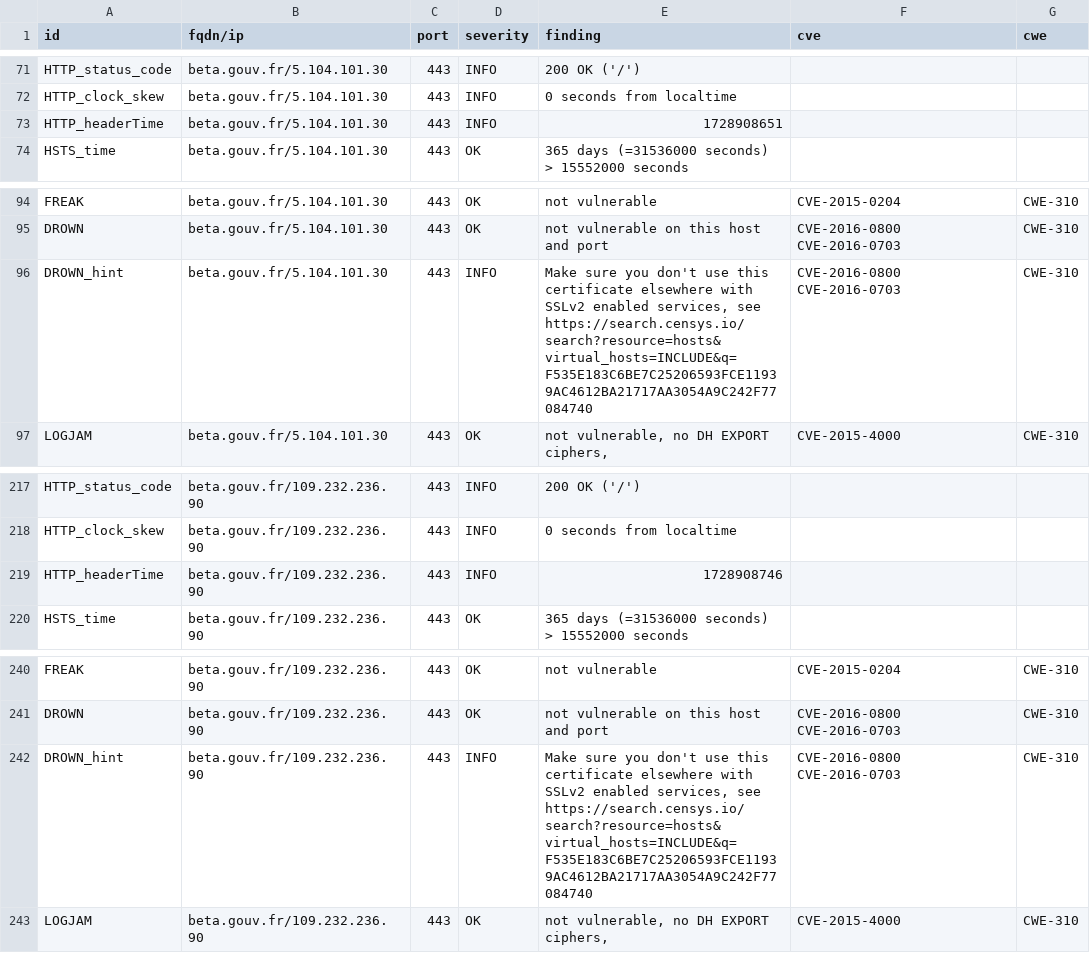
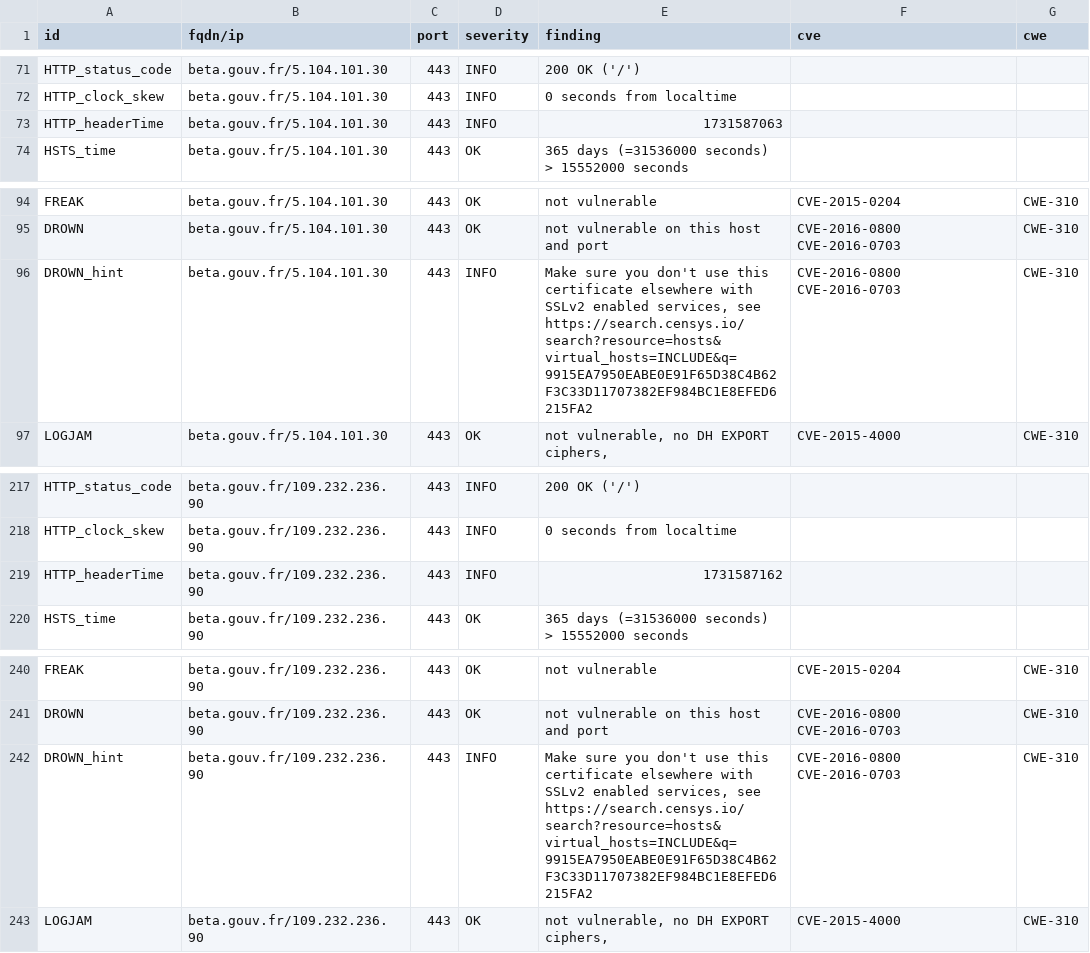
Before and after one commit to GKO-org/dashlordPrd2, a CSV file: results/aHR0cHM6Ly9iZXRhLmdvdXYuZnI=/testssl.csv, drawn as a sheet; only a part is shown, gaps mark what is left out; the diff covers the shown part only.

Commit message:
update: https://beta.gouv.fr

```diff
--- a/results/aHR0cHM6Ly9iZXRhLmdvdXYuZnI=/testssl.csv
+++ b/results/aHR0cHM6Ly9iZXRhLmdvdXYuZnI=/testssl.csv
@@ -72,3 +72,3 @@
 "HTTP_clock_skew","beta.gouv.fr/5.104.101.30","443","INFO","0 seconds from localtime","",""
-"HTTP_headerTime","beta.gouv.fr/5.104.101.30","443","INFO","1728908651","",""
+"HTTP_headerTime","beta.gouv.fr/5.104.101.30","443","INFO","1731587063","",""
 "HSTS_time","beta.gouv.fr/5.104.101.30","443","OK","365 days (=31536000 seconds) > 15552000 seconds","",""
@@ -95,3 +95,3 @@
 "DROWN","beta.gouv.fr/5.104.101.30","443","OK","not vulnerable on this host and port","CVE-2016-0800 CVE-2016-0703","CWE-310"
-"DROWN_hint","beta.gouv.fr/5.104.101.30","443","INFO","Make sure you don't use this certificate elsewhere with SSLv2 enabled services, see https://search.censys.io/search?resource=hosts&virtual_hosts=INCLUDE&q=F535E183C6BE7C25206593FCE11939AC4612BA21717AA3054A9C242F77084740","CVE-2016-0800 CVE-2016-0703","CWE-310"
+"DROWN_hint","beta.gouv.fr/5.104.101.30","443","INFO","Make sure you don't use this certificate elsewhere with SSLv2 enabled services, see https://search.censys.io/search?resource=hosts&virtual_hosts=INCLUDE&q=9915EA7950EABE0E91F65D38C4B62F3C33D11707382EF984BC1E8EFED6215FA2","CVE-2016-0800 CVE-2016-0703","CWE-310"
 "LOGJAM","beta.gouv.fr/5.104.101.30","443","OK","not vulnerable, no DH EXPORT ciphers,","CVE-2015-4000","CWE-310"
@@ -218,3 +218,3 @@
 "HTTP_clock_skew","beta.gouv.fr/109.232.236.90","443","INFO","0 seconds from localtime","",""
-"HTTP_headerTime","beta.gouv.fr/109.232.236.90","443","INFO","1728908746","",""
+"HTTP_headerTime","beta.gouv.fr/109.232.236.90","443","INFO","1731587162","",""
 "HSTS_time","beta.gouv.fr/109.232.236.90","443","OK","365 days (=31536000 seconds) > 15552000 seconds","",""
@@ -241,3 +241,3 @@
 "DROWN","beta.gouv.fr/109.232.236.90","443","OK","not vulnerable on this host and port","CVE-2016-0800 CVE-2016-0703","CWE-310"
-"DROWN_hint","beta.gouv.fr/109.232.236.90","443","INFO","Make sure you don't use this certificate elsewhere with SSLv2 enabled services, see https://search.censys.io/search?resource=hosts&virtual_hosts=INCLUDE&q=F535E183C6BE7C25206593FCE11939AC4612BA21717AA3054A9C242F77084740","CVE-2016-0800 CVE-2016-0703","CWE-310"
+"DROWN_hint","beta.gouv.fr/109.232.236.90","443","INFO","Make sure you don't use this certificate elsewhere with SSLv2 enabled services, see https://search.censys.io/search?resource=hosts&virtual_hosts=INCLUDE&q=9915EA7950EABE0E91F65D38C4B62F3C33D11707382EF984BC1E8EFED6215FA2","CVE-2016-0800 CVE-2016-0703","CWE-310"
 "LOGJAM","beta.gouv.fr/109.232.236.90","443","OK","not vulnerable, no DH EXPORT ciphers,","CVE-2015-4000","CWE-310"
```
Also changed, not shown: 14 edited cells elsewhere in this file, 9 other files.
